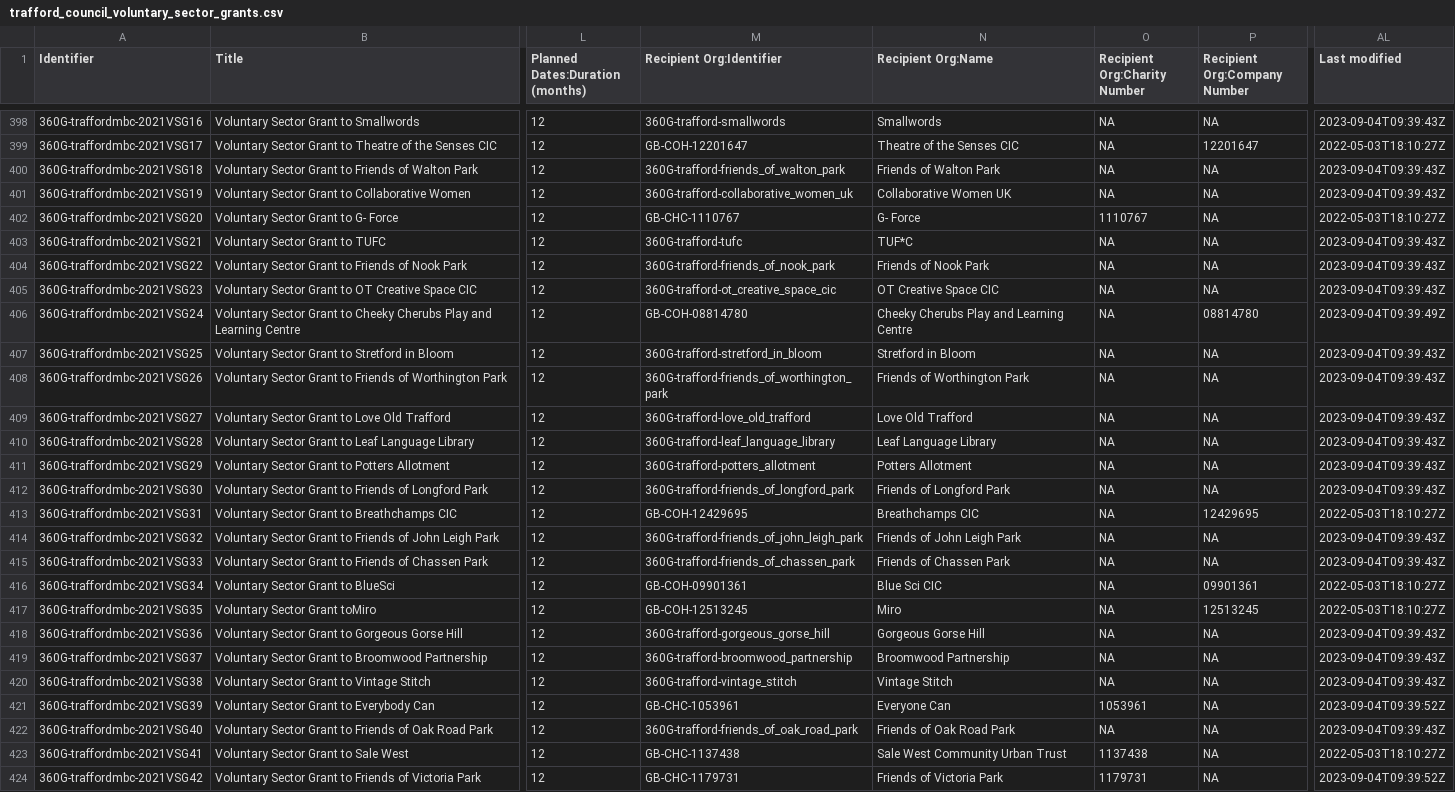
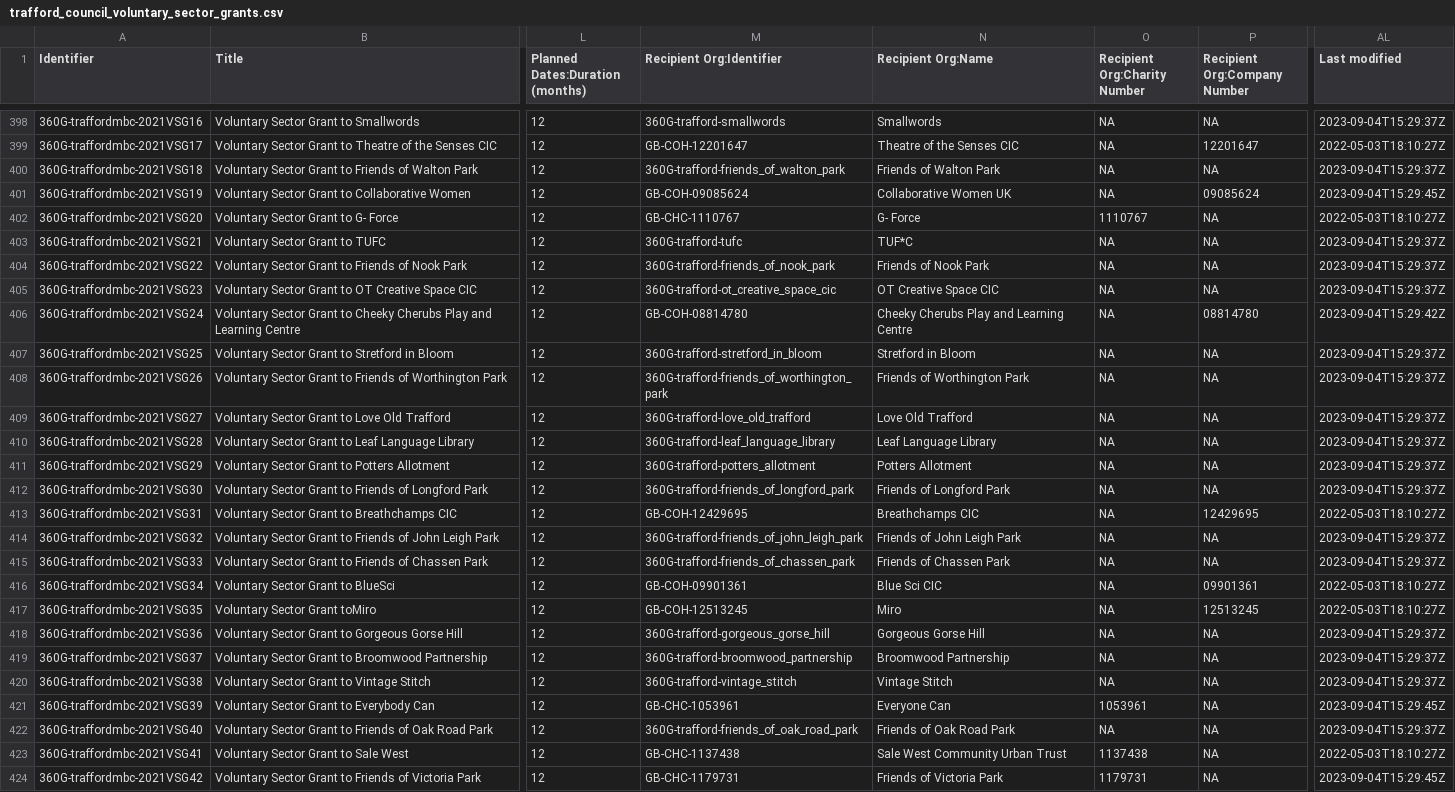
Before and after one commit to traffordDataLab/council_open_data, a CSV file: transparency_code/grants/trafford_council_voluntary_sector_grants.csv, drawn as a sheet; only a part is shown, gaps mark what is left out; the diff covers the shown part only; the diff names each change by its address in the sheet, - before the commit and + after, or states it on an @@ line.

```diff
--- a/transparency_code/grants/trafford_council_voluntary_sector_grants.csv
+++ b/transparency_code/grants/trafford_council_voluntary_sector_grants.csv
-AL398 (Last modified): 2023-09-04T09:39:43Z
+AL398 (Last modified): 2023-09-04T15:29:37Z
-AL400 (Last modified): 2023-09-04T09:39:43Z
+AL400 (Last modified): 2023-09-04T15:29:37Z
-M401 (Recipient Org:Identifier): 360G-trafford-collaborative_women_uk
+M401 (Recipient Org:Identifier): GB-COH-09085624
-P401 (Recipient Org:Company Number): NA
+P401 (Recipient Org:Company Number): 09085624
-AL401 (Last modified): 2023-09-04T09:39:43Z
+AL401 (Last modified): 2023-09-04T15:29:45Z
-AL403:AL405 (Last modified): 2023-09-04T09:39:43Z
+AL403:AL405 (Last modified): 2023-09-04T15:29:37Z
-AL406 (Last modified): 2023-09-04T09:39:49Z
+AL406 (Last modified): 2023-09-04T15:29:42Z
-AL407:AL412 (Last modified): 2023-09-04T09:39:43Z
+AL407:AL412 (Last modified): 2023-09-04T15:29:37Z
-AL414:AL415 (Last modified): 2023-09-04T09:39:43Z
+AL414:AL415 (Last modified): 2023-09-04T15:29:37Z
-AL418:AL420 (Last modified): 2023-09-04T09:39:43Z
+AL418:AL420 (Last modified): 2023-09-04T15:29:37Z
-AL421 (Last modified): 2023-09-04T09:39:52Z
+AL421 (Last modified): 2023-09-04T15:29:45Z
-AL422 (Last modified): 2023-09-04T09:39:43Z
+AL422 (Last modified): 2023-09-04T15:29:37Z
-AL424 (Last modified): 2023-09-04T09:39:52Z
+AL424 (Last modified): 2023-09-04T15:29:45Z
```
Also changed, not shown: 60 edited cells elsewhere in this file, 1 other file.
